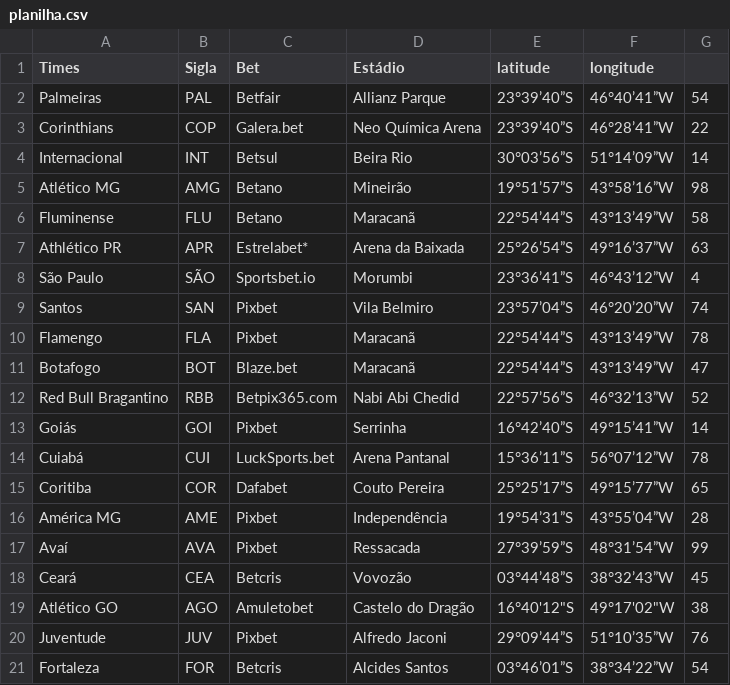
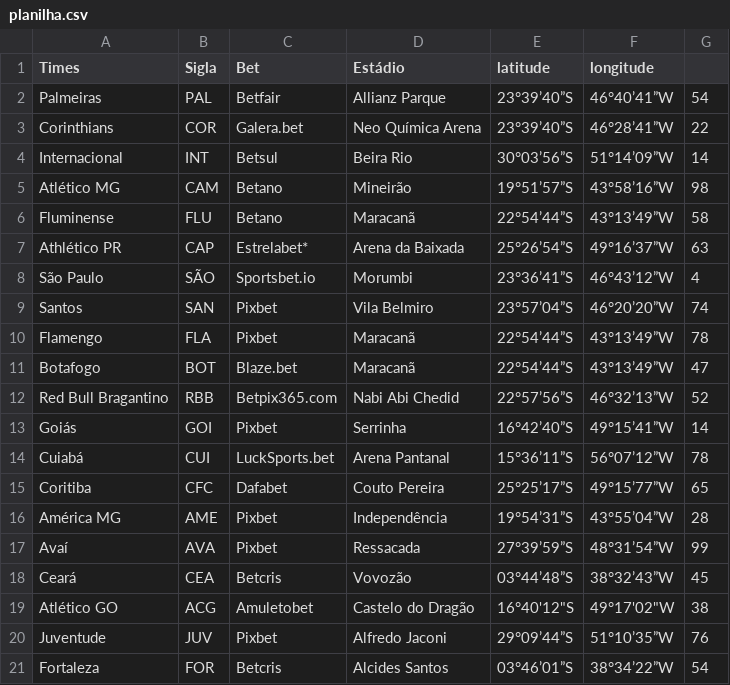
Before and after one commit to djegocoder/app-heroku, a CSV file: static/planilha.csv, drawn as a sheet.

```diff
--- a/static/planilha.csv
+++ b/static/planilha.csv
@@ -2,7 +2,7 @@ Times,Sigla,Bet,Estádio,latitude,longitude,
 Palmeiras,PAL,Betfair,Allianz Parque,23°39’40”S,46°40’41”W,54
-Corinthians,COP,Galera.bet,Neo Química Arena,23°39’40”S,46°28’41”W,22
+Corinthians,COR,Galera.bet,Neo Química Arena,23°39’40”S,46°28’41”W,22
 Internacional,INT,Betsul,Beira Rio,30°03’56”S,51°14’09”W,14
-Atlético MG,AMG,Betano,Mineirão,19°51’57”S,43°58’16”W,98
+Atlético MG,CAM,Betano,Mineirão,19°51’57”S,43°58’16”W,98
 Fluminense,FLU,Betano,Maracanã,22°54’44”S,43°13’49”W,58
-Athlético PR,APR,Estrelabet*,Arena da Baixada,25°26’54”S,49°16’37”W,63
+Athlético PR,CAP,Estrelabet*,Arena da Baixada,25°26’54”S,49°16’37”W,63
 São Paulo,SÃO,Sportsbet.io,Morumbi,23°36’41”S,46°43’12”W,4
@@ -14,3 +14,3 @@ Goiás,GOI,Pixbet,Serrinha,16°42’40”S,49°15’41”W,14
 Cuiabá,CUI,LuckSports.bet,Arena Pantanal,15°36’11”S,56°07’12”W,78
-Coritiba,COR,Dafabet,Couto Pereira,25°25’17”S,49°15’77”W,65
+Coritiba,CFC,Dafabet,Couto Pereira,25°25’17”S,49°15’77”W,65
 América MG,AME,Pixbet,Independência,19°54’31”S,43°55’04”W,28
@@ -18,3 +18,3 @@ Avaí,AVA,Pixbet,Ressacada,27°39’59”S,48°31’54”W,99
 Ceará,CEA,Betcris,Vovozão,03°44’48”S,38°32’43”W,45
-Atlético GO,AGO,Amuletobet,Castelo do Dragão,"16°40'12""S","49°17'02""W",38
+Atlético GO,ACG,Amuletobet,Castelo do Dragão,"16°40'12""S","49°17'02""W",38
 Juventude,JUV,Pixbet,Alfredo Jaconi,29°09’44”S,51°10’35”W,76
```
Also changed, not shown: 6 other files.
